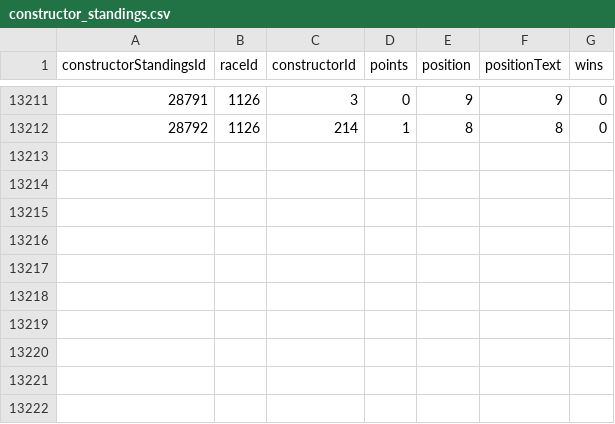
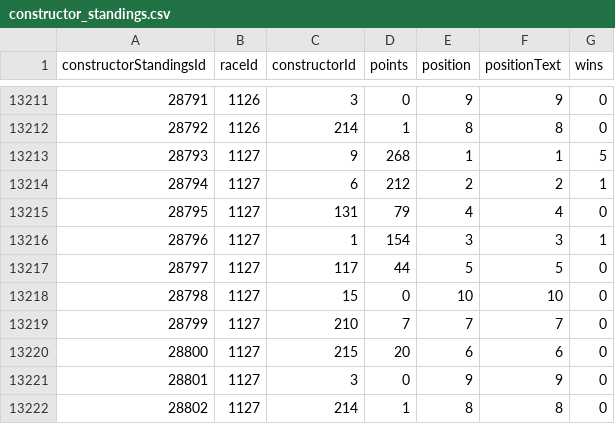
Before and after one commit to Skrimmage/Data-Platform, a CSV file: frontend/sources/f1/constructor_standings.csv, drawn as a sheet; only a part is shown, gaps mark what is left out.

```diff
--- a/frontend/sources/f1/constructor_standings.csv
+++ b/frontend/sources/f1/constructor_standings.csv
@@ -13212 +13212,11 @@ constructorStandingsId,raceId,constructorId,points,position,positionText,wins
 28792,1126,214,1,8,"8",0
+28793,1127,9,268,1,"1",5
+28794,1127,6,212,2,"2",1
+28795,1127,131,79,4,"4",0
+28796,1127,1,154,3,"3",1
+28797,1127,117,44,5,"5",0
+28798,1127,15,0,10,"10",0
+28799,1127,210,7,7,"7",0
+28800,1127,215,20,6,"6",0
+28801,1127,3,0,9,"9",0
+28802,1127,214,1,8,"8",0
```
Also changed, not shown: frontend/sources/f1/constructor_results.csv, frontend/sources/f1/driver_standings.csv, 3 other files.
